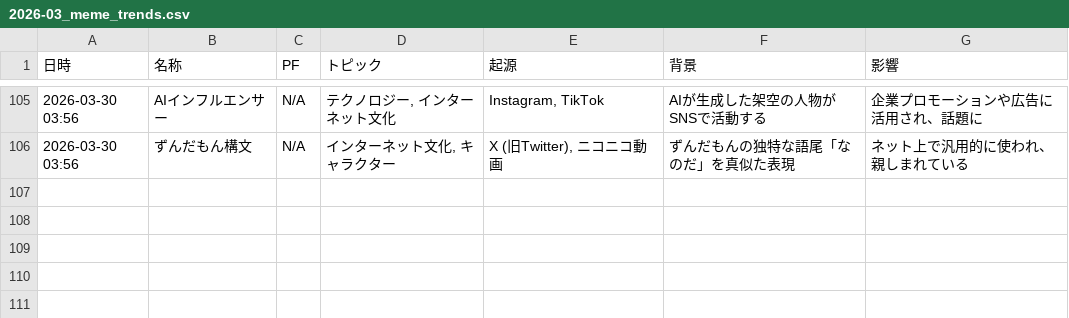
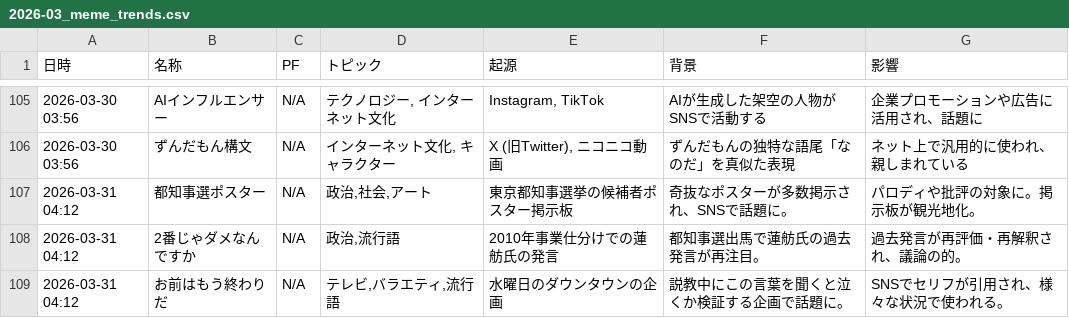
Before and after one commit to Hamaaan/sns-meme-reporting-jp, a CSV file: data/2026/2026-03_meme_trends.csv, drawn as a sheet; only a part is shown, gaps mark what is left out.

```diff
--- a/data/2026/2026-03_meme_trends.csv
+++ b/data/2026/2026-03_meme_trends.csv
@@ -106 +106,4 @@
 2026-03-30 03:56,ずんだもん構文,N/A,"インターネット文化, キャラクター","X (旧Twitter), ニコニコ動画",ずんだもんの独特な語尾「なのだ」を真似た表現,ネット上で汎用的に使われ、親しまれている
+2026-03-31 04:12,都知事選ポスター,N/A,"政治,社会,アート",東京都知事選挙の候補者ポスター掲示板,奇抜なポスターが多数掲示され、SNSで話題に。,パロディや批評の対象に。掲示板が観光地化。
+2026-03-31 04:12,2番じゃダメなんですか,N/A,"政治,流行語",2010年事業仕分けでの蓮舫氏の発言,都知事選出馬で蓮舫氏の過去発言が再注目。,過去発言が再評価・再解釈され、議論の的。
+2026-03-31 04:12,お前はもう終わりだ,N/A,"テレビ,バラエティ,流行語",水曜日のダウンタウンの企画,説教中にこの言葉を聞くと泣くか検証する企画で話題に。,SNSでセリフが引用され、様々な状況で使われる。
```
Also changed, not shown: 1 other file.
